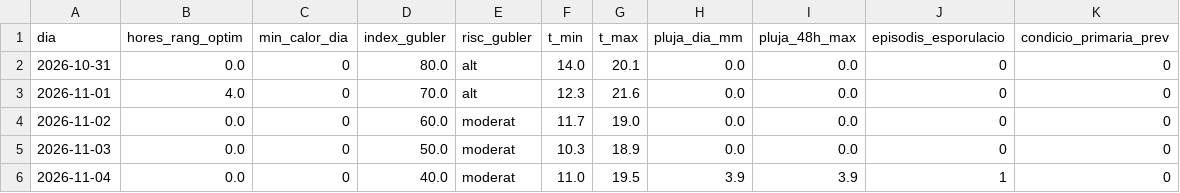
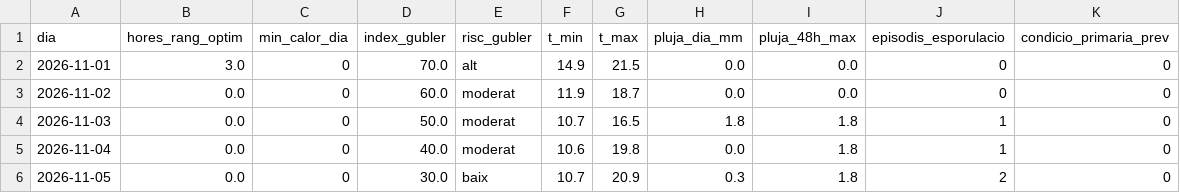
Before and after one commit to toninadalmas-tech/datos-vid-son-nadal, a CSV file: data/previsio.csv, drawn as a sheet.

```diff
--- a/data/previsio.csv
+++ b/data/previsio.csv
@@ -1,6 +1,6 @@
 dia,hores_rang_optim,min_calor_dia,index_gubler,risc_gubler,t_min,t_max,pluja_dia_mm,pluja_48h_max,episodis_esporulacio,condicio_primaria_prev
-2026-10-31,0.0,0,80.0,alt,14.0,20.1,0.0,0.0,0,0
-2026-11-01,4.0,0,70.0,alt,12.3,21.6,0.0,0.0,0,0
-2026-11-02,0.0,0,60.0,moderat,11.7,19.0,0.0,0.0,0,0
-2026-11-03,0.0,0,50.0,moderat,10.3,18.9,0.0,0.0,0,0
-2026-11-04,0.0,0,40.0,moderat,11.0,19.5,3.9,3.9,1,0
+2026-11-01,3.0,0,70.0,alt,14.9,21.5,0.0,0.0,0,0
+2026-11-02,0.0,0,60.0,moderat,11.9,18.7,0.0,0.0,0,0
+2026-11-03,0.0,0,50.0,moderat,10.7,16.5,1.8,1.8,1,0
+2026-11-04,0.0,0,40.0,moderat,10.6,19.8,0.0,1.8,1,0
+2026-11-05,0.0,0,30.0,baix,10.7,20.9,0.3,1.8,2,0
```
Also changed, not shown: data/historial.csv, 7 other files.
